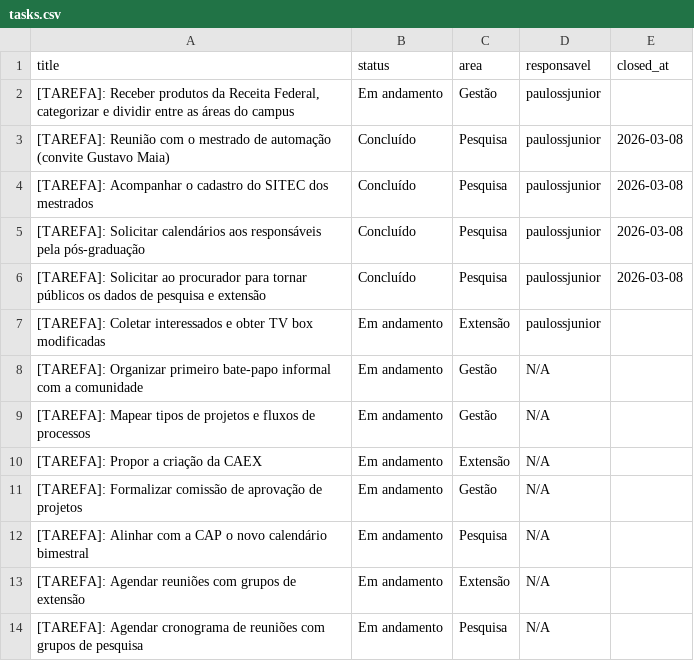
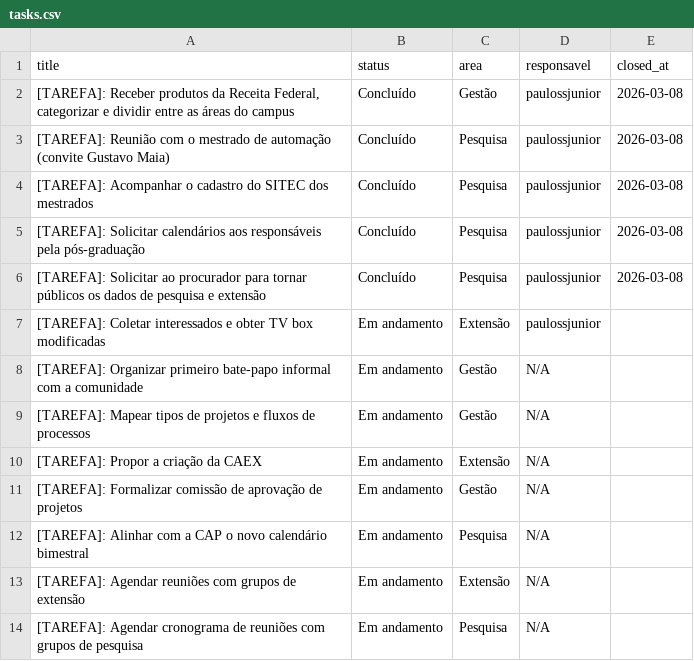
Before and after one commit to ifesserra-lab/diretoria, a CSV file: data/tasks.csv, drawn as a sheet.

```diff
--- a/data/tasks.csv
+++ b/data/tasks.csv
@@ -1,3 +1,3 @@
 title,status,area,responsavel,closed_at
-"[TAREFA]: Receber produtos da Receita Federal, categorizar e dividir entre as áreas do campus",Em andamento,Gestão,paulossjunior,
+"[TAREFA]: Receber produtos da Receita Federal, categorizar e dividir entre as áreas do campus",Concluído,Gestão,paulossjunior,2026-03-08
 [TAREFA]: Reunião com o mestrado de automação (convite Gustavo Maia),Concluído,Pesquisa,paulossjunior,2026-03-08
```
Also changed, not shown: 3 other files.
